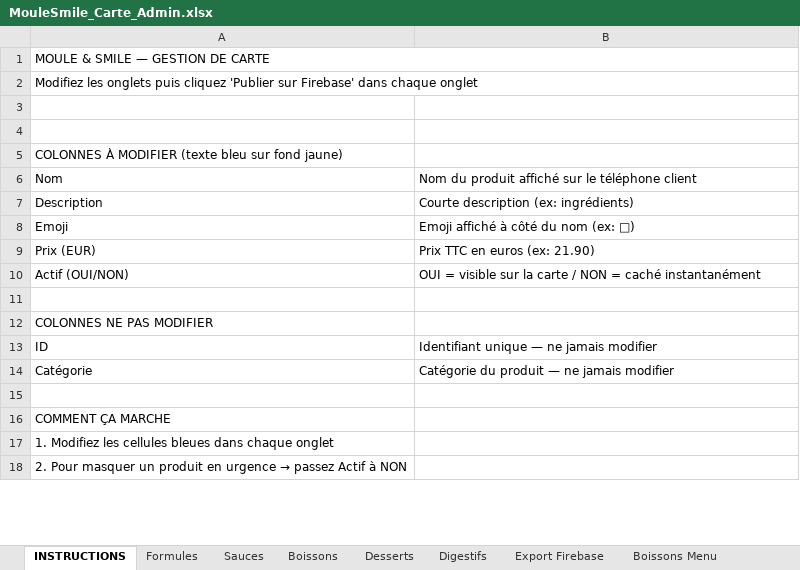
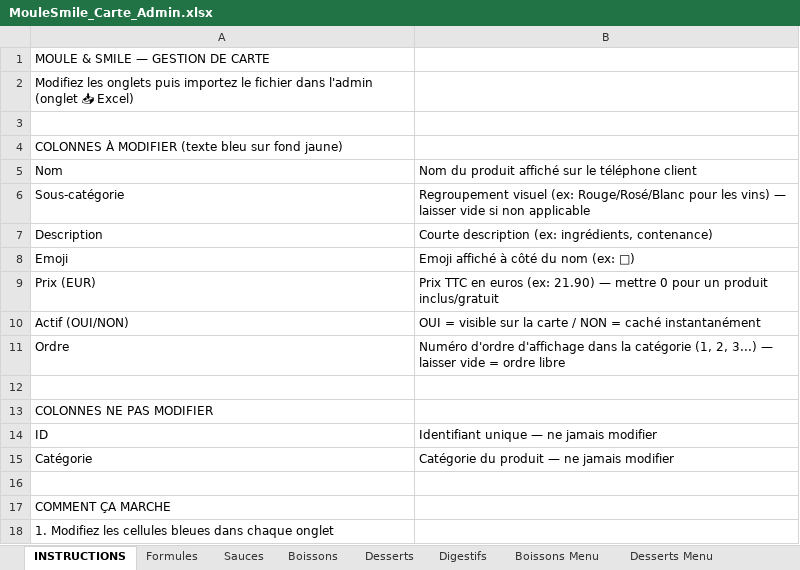
Before and after one commit to cevapizza11/moulesmile, an Excel workbook: MouleSmile_Carte_Admin.xlsx, sheet INSTRUCTIONS, drawn as a sheet; only a part is shown; the shorter side is filled out with more unchanged rows; values as stored, in another font and other column widths than the file's, no cell formats; removed rows and columns are numbered as before the commit, all else as after; the diff covers the shown part only; the diff names each change by its address in the sheet, - before the commit and + after, or states it on an @@ line.

```diff
--- a/MouleSmile_Carte_Admin.xlsx (sheet INSTRUCTIONS)
+++ b/MouleSmile_Carte_Admin.xlsx (sheet INSTRUCTIONS)
-sheet tab: Export Firebase
-A1:B1 merged
-A2: …onglets puis cliquez 'Publier sur Firebase' dans chaque onglet
+A2: …onglets puis importez le fichier dans l'admin (onglet 📥 Excel)
-A2:B2 merged
-row 3: (empty)
+row 6: Sous-catégorie | Regroupement visuel (ex: Rouge/Rosé/Blanc pour les vins) — laisser vide si non applicable
-B7: Courte description (ex: ingrédients)
+B7: Courte description (ex: ingrédients, contenance)
-B9: …(ex: 21.90)
+B9: …(ex: 21.90) — mettre 0 pour un produit inclus/gratuit
+row 11: Ordre | Numéro d'ordre d'affichage dans la catégorie (1, 2, 3...) — laisser vide = ordre libre
```
Also changed, not shown: 8 added rows and 7 edited cells elsewhere in this sheet, sheet Boissons, sheet Formules, sheet Sauces, sheet Boissons Menu, sheet Digestifs, sheet Desserts Menu, 2 more sheets, cell formats, 3 other files.
